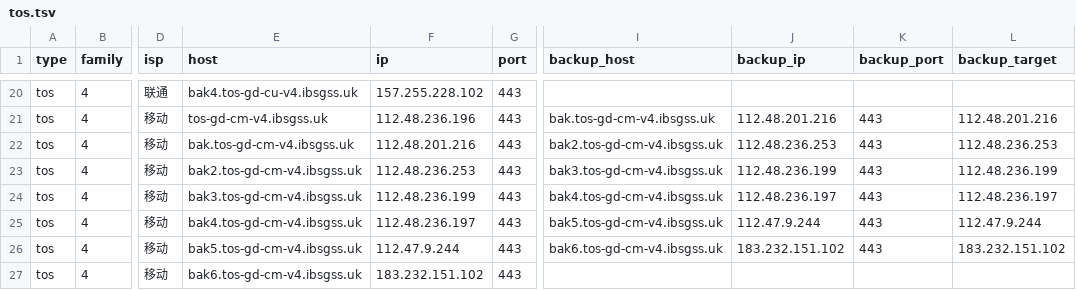
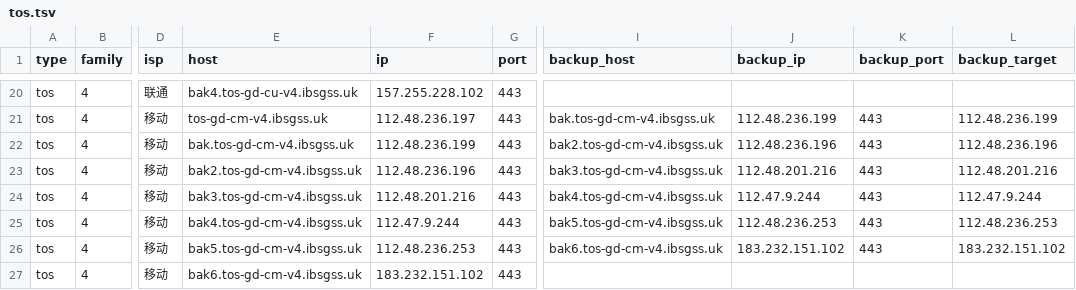
Before and after one commit to Tozward/TcpQuality, a TSV file: nodes/tos.tsv, drawn as a sheet; only a part is shown, gaps mark what is left out; the diff covers the shown part only; the diff names each change by its address in the sheet, - before the commit and + after, or states it on an @@ line.

```diff
--- a/nodes/tos.tsv
+++ b/nodes/tos.tsv
-F21 (ip): 112.48.236.196
+F21 (ip): 112.48.236.197
-J21 (backup_ip): 112.48.201.216
+J21 (backup_ip): 112.48.236.199
-L21 (backup_target): 112.48.201.216
+L21 (backup_target): 112.48.236.199
-F22 (ip): 112.48.201.216
+F22 (ip): 112.48.236.199
-J22 (backup_ip): 112.48.236.253
+J22 (backup_ip): 112.48.236.196
-L22 (backup_target): 112.48.236.253
+L22 (backup_target): 112.48.236.196
-F23 (ip): 112.48.236.253
+F23 (ip): 112.48.236.196
-J23 (backup_ip): 112.48.236.199
+J23 (backup_ip): 112.48.201.216
-L23 (backup_target): 112.48.236.199
+L23 (backup_target): 112.48.201.216
-F24 (ip): 112.48.236.199
+F24 (ip): 112.48.201.216
-J24 (backup_ip): 112.48.236.197
+J24 (backup_ip): 112.47.9.244
-L24 (backup_target): 112.48.236.197
+L24 (backup_target): 112.47.9.244
-F25 (ip): 112.48.236.197
+F25 (ip): 112.47.9.244
-J25 (backup_ip): 112.47.9.244
+J25 (backup_ip): 112.48.236.253
-L25 (backup_target): 112.47.9.244
+L25 (backup_target): 112.48.236.253
-F26 (ip): 112.47.9.244
+F26 (ip): 112.48.236.253
```
Also changed, not shown: 33 edited cells elsewhere in this file, nodes/all.tsv, nodes/cdn.tsv, 4 other files.
